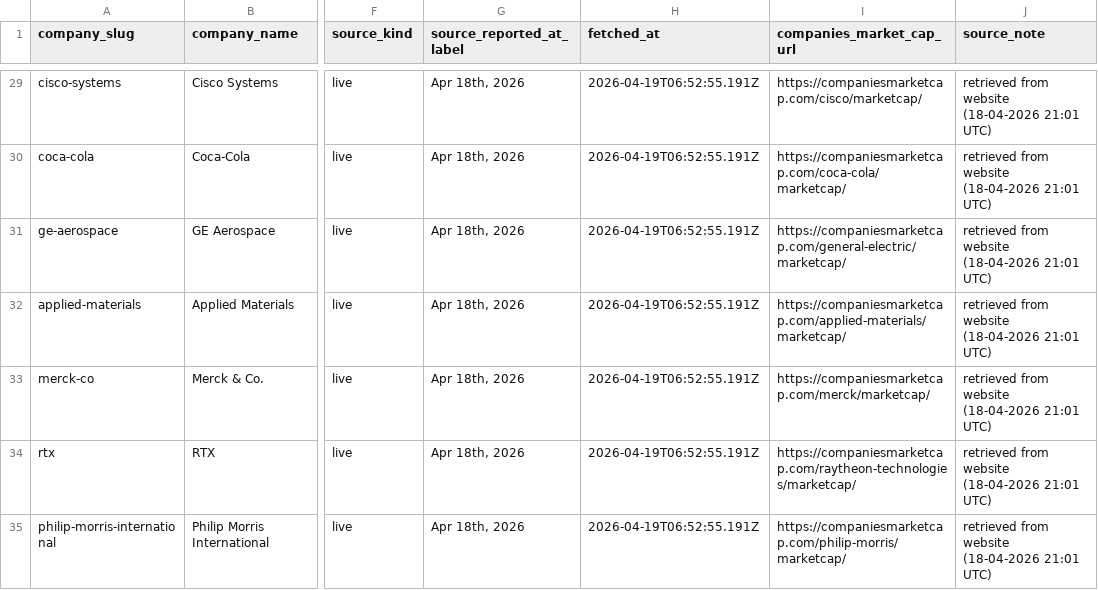
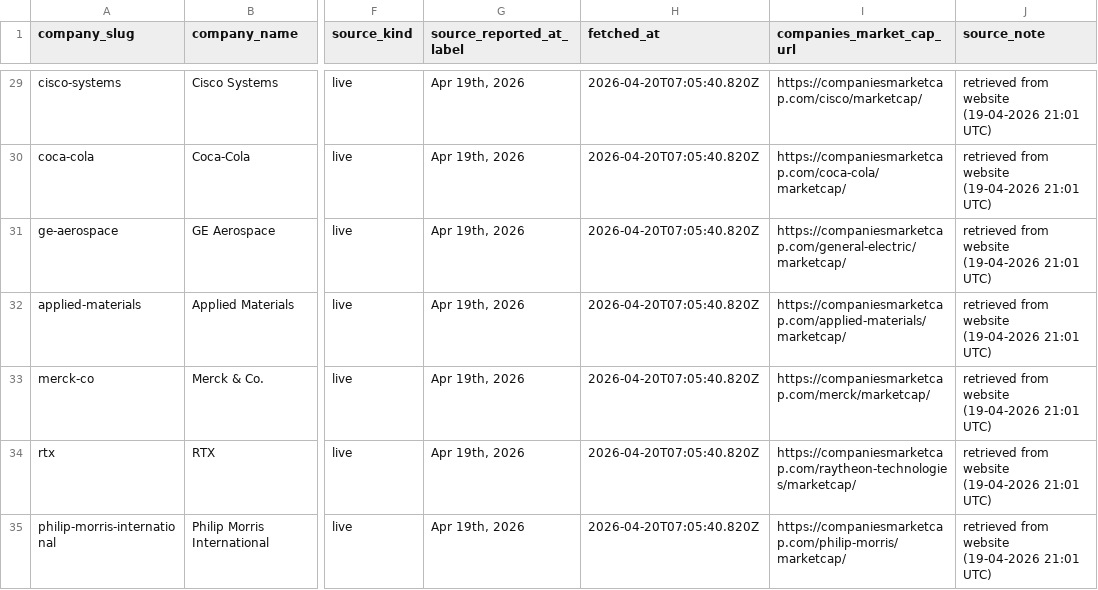
Before and after one commit to pRizz/free-the-world, a CSV file: public/data/market-cap-snapshots-latest.csv, drawn as a sheet; only a part is shown, gaps mark what is left out; the diff covers the shown part only; the diff names each change by its address in the sheet, - before the commit and + after, or states it on an @@ line.

```diff
--- a/public/data/market-cap-snapshots-latest.csv
+++ b/public/data/market-cap-snapshots-latest.csv
-G29:G35 (source_reported_at_label): Apr 18th, 2026
+G29:G35 (source_reported_at_label): Apr 19th, 2026
-H29:H35 (fetched_at): 2026-04-19T06:52:55.191Z
+H29:H35 (fetched_at): 2026-04-20T07:05:40.820Z
-J29:J35 (source_note): retrieved from website (18-04-2026 21:01 UTC)
+J29:J35 (source_note): retrieved from website (19-04-2026 21:01 UTC)
```
Also changed, not shown: 79 edited cells elsewhere in this file, 1 other file.
